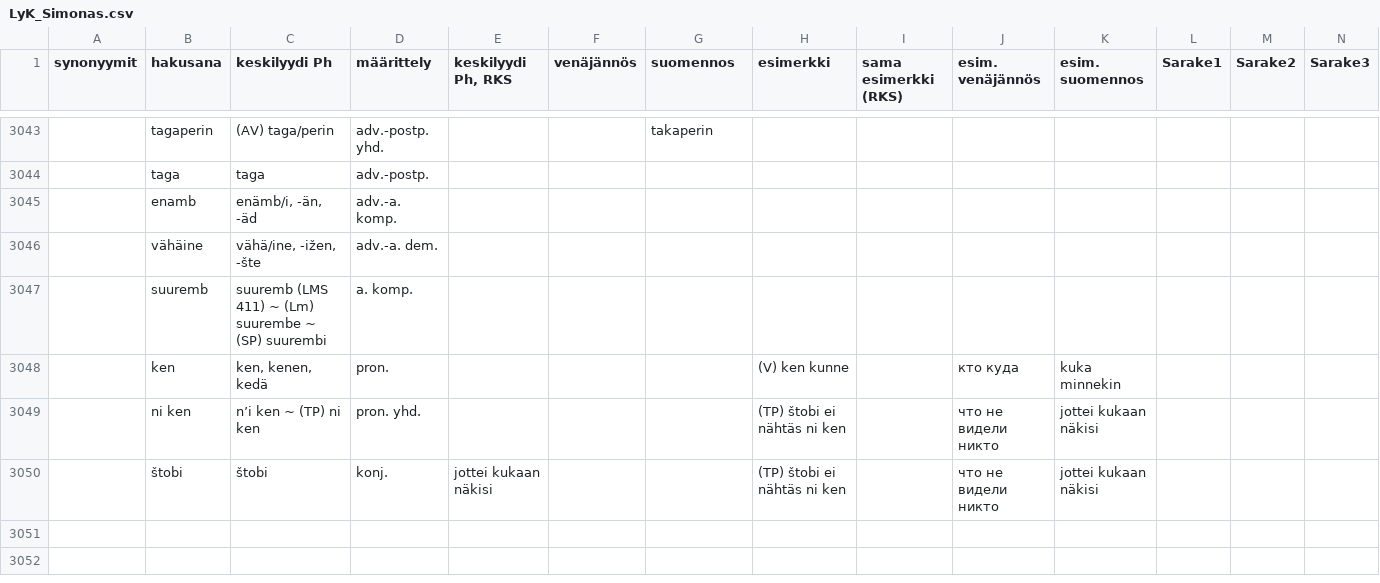
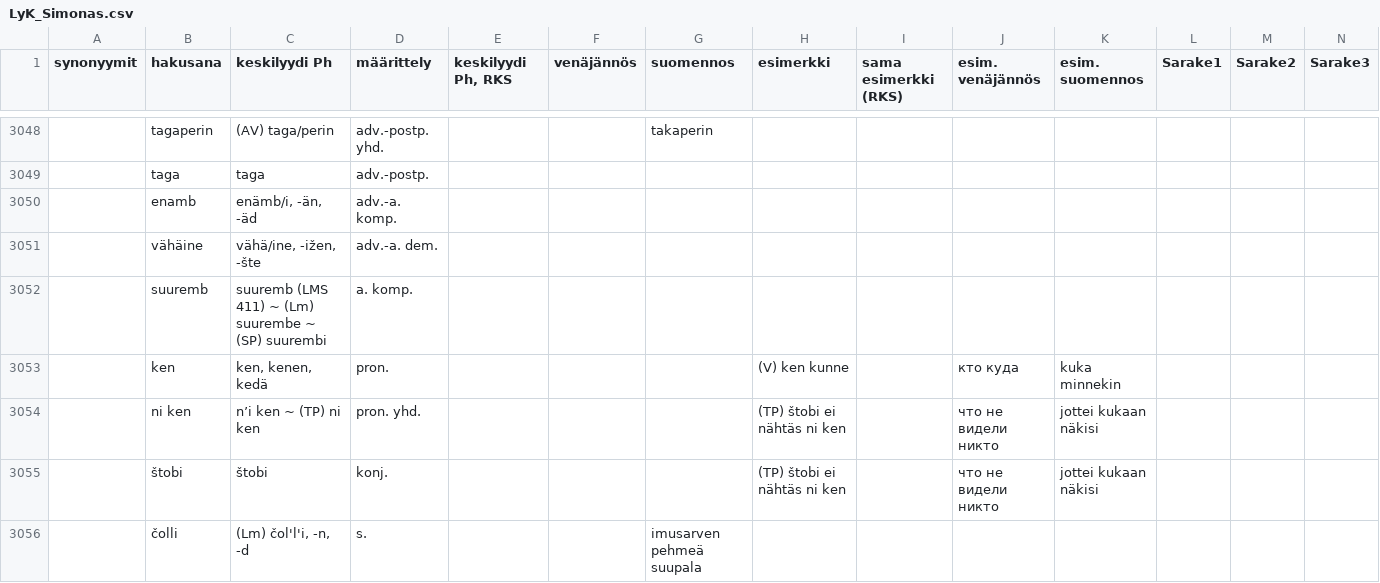
Before and after one commit to Nikerabbit/mediawiki-extensions-Lud, a CSV file: aineistot/LyK_Simonas.csv, drawn as a sheet; only a part is shown, gaps mark what is left out; addresses are those after the commit; rows hold the shown columns only; the diff covers the shown part only; the diff names each change by its address in the sheet, - before the commit and + after, or states it on an @@ line.

```diff
--- a/aineistot/LyK_Simonas.csv
+++ b/aineistot/LyK_Simonas.csv
-E3055 (keskilyydi Ph, RKS): jottei kukaan näkisi
+E3055 (keskilyydi Ph, RKS): (empty)
+row 3056:  | čolli | (Lm) čol'l'i, -n, -d | s. |  |  | imusarven pehmeä suupala
```
Also changed, not shown: 6 added rows and 17 edited cells elsewhere in this file, aineistot/LyKK-SU.csv, aineistot/Nettisanat_LyE.csv, 5 other files.
